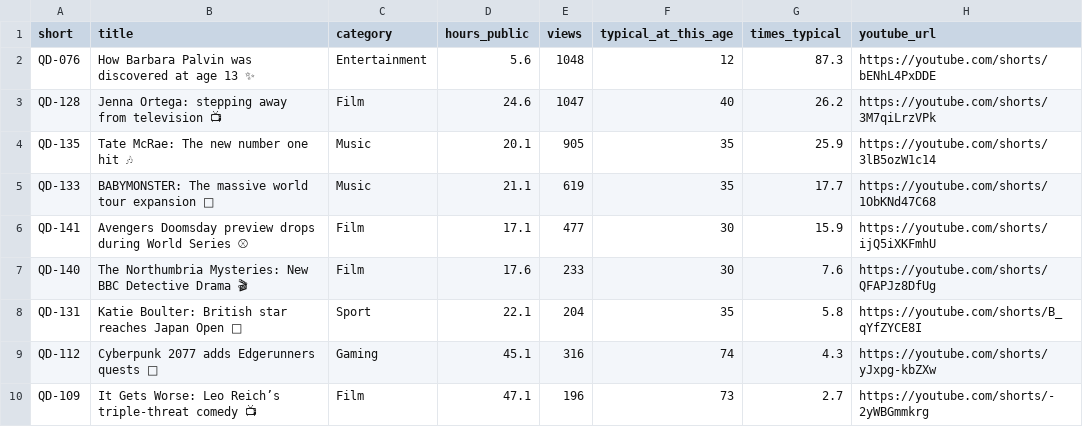
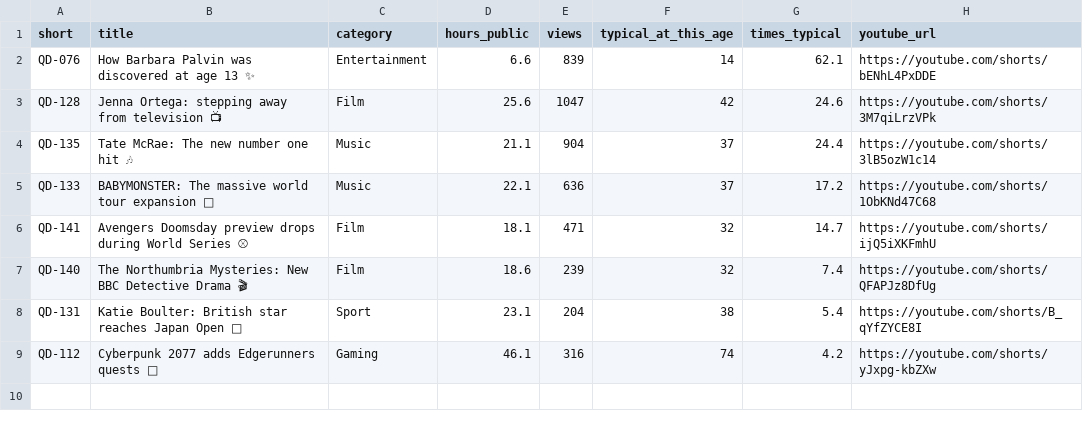
Before and after one commit to quickplay-studio/quickplay-autopilot, a CSV file: analytics/breakouts.csv, drawn as a sheet.

```diff
--- a/analytics/breakouts.csv
+++ b/analytics/breakouts.csv
@@ -1,10 +1,9 @@
 short,title,category,hours_public,views,typical_at_this_age,times_typical,youtube_url
-QD-076,How Barbara Palvin was discovered at age 13 ✨,Entertainment,5.6,1048,12,87.3,https://youtube.com/shorts/bENhL4PxDDE
-QD-128,Jenna Ortega: stepping away from television 📺,Film,24.6,1047,40,26.2,https://youtube.com/shorts/3M7qiLrzVPk
-QD-135,Tate McRae: The new number one hit 🎶,Music,20.1,905,35,25.9,https://youtube.com/shorts/3lB5ozW1c14
-QD-133,BABYMONSTER: The massive world tour expansion 🎤,Music,21.1,619,35,17.7,https://youtube.com/shorts/1ObKNd47C68
-QD-141,Avengers Doomsday preview drops during World Series ⚾,Film,17.1,477,30,15.9,https://youtube.com/shorts/ijQ5iXKFmhU
-QD-140,The Northumbria Mysteries: New BBC Detective Drama 🎬,Film,17.6,233,30,7.6,https://youtube.com/shorts/QFAPJz8DfUg
-QD-131,Katie Boulter: British star reaches Japan Open 🎾,Sport,22.1,204,35,5.8,https://youtube.com/shorts/B_qYfZYCE8I
-QD-112,Cyberpunk 2077 adds Edgerunners quests 🌆,Gaming,45.1,316,74,4.3,https://youtube.com/shorts/yJxpg-kbZXw
-QD-109,It Gets Worse: Leo Reich’s triple‑threat comedy 📺,Film,47.1,196,73,2.7,https://youtube.com/shorts/-2yWBGmmkrg
+QD-076,How Barbara Palvin was discovered at age 13 ✨,Entertainment,6.6,839,14,62.1,https://youtube.com/shorts/bENhL4PxDDE
+QD-128,Jenna Ortega: stepping away from television 📺,Film,25.6,1047,42,24.6,https://youtube.com/shorts/3M7qiLrzVPk
+QD-135,Tate McRae: The new number one hit 🎶,Music,21.1,904,37,24.4,https://youtube.com/shorts/3lB5ozW1c14
+QD-133,BABYMONSTER: The massive world tour expansion 🎤,Music,22.1,636,37,17.2,https://youtube.com/shorts/1ObKNd47C68
+QD-141,Avengers Doomsday preview drops during World Series ⚾,Film,18.1,471,32,14.7,https://youtube.com/shorts/ijQ5iXKFmhU
+QD-140,The Northumbria Mysteries: New BBC Detective Drama 🎬,Film,18.6,239,32,7.4,https://youtube.com/shorts/QFAPJz8DfUg
+QD-131,Katie Boulter: British star reaches Japan Open 🎾,Sport,23.1,204,38,5.4,https://youtube.com/shorts/B_qYfZYCE8I
+QD-112,Cyberpunk 2077 adds Edgerunners quests 🌆,Gaming,46.1,316,74,4.2,https://youtube.com/shorts/yJxpg-kbZXw
```
Also changed, not shown: analytics/daily.csv, analytics/hourly.csv, 14 other files.
